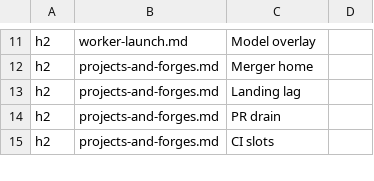
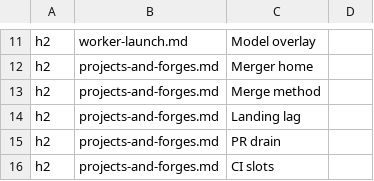
Before and after one commit to lstutzman/firstmate, a TSV file: docs/config-split/fork-local-map.tsv, drawn as a sheet; only a part is shown, gaps mark what is left out; the diff names each change by its address in the sheet, - before the commit and + after, or states it on an @@ line.

Commit message:
feat(bin): add per-project merge=commit registry token that refuses squash and rebase (#324)
* feat(pr-merge): per-project merge=commit refuses squash and rebase

A project registered merge=commit in data/projects.md takes merge commits only.
bin/fm-pr-merge.sh then merges with a merge commit by default (GitHub, Forgejo,
and --stack) and refuses a squash or rebase before any forge call, because a
squash destroys the merge-commit parents that downstream promotion reads.
Projects without the token keep today's defaults.

* fix(pr-merge): refuse every non-merge method spelling for a merge=commit project

Deny by default: any --squash or --rebase form (with or without =value), a
--method with a missing, empty or non-merge value, and gh's short flags.

* no-mistakes(review): Refuse any short-flag cluster carrying -s or -r

* no-mistakes(document): Align merge=commit short-flag docs with guard

* no-mistakes(document): Note merge=commit default in stack comment

* no-mistakes(ci): Behavior portable serial 9 failed in tests/fm-config-split.test.sh. The new 'Merge method' section in docs/configuration/projects-and-forges.md was unmapped in the docs split. Fix: added the 'Moved to' pointer in docs/configuration.md (before the Landing lag pointer) and the 'h2 projects-and-forges.md Merge method' row in docs/config-split/fork-local-map.tsv. tests/fm-config-split.test.sh now has 0 'not ok' lines. The full shard was not rerun and the Full suite job log was not inspected; it is a gate that failed only because a lane failed, most likely this shard. Changes are uncommitted in the worktree

```diff
--- a/docs/config-split/fork-local-map.tsv
+++ b/docs/config-split/fork-local-map.tsv
+row 13: h2 | projects-and-forges.md | Merge method
```
Also changed, not shown: 8 other files.
